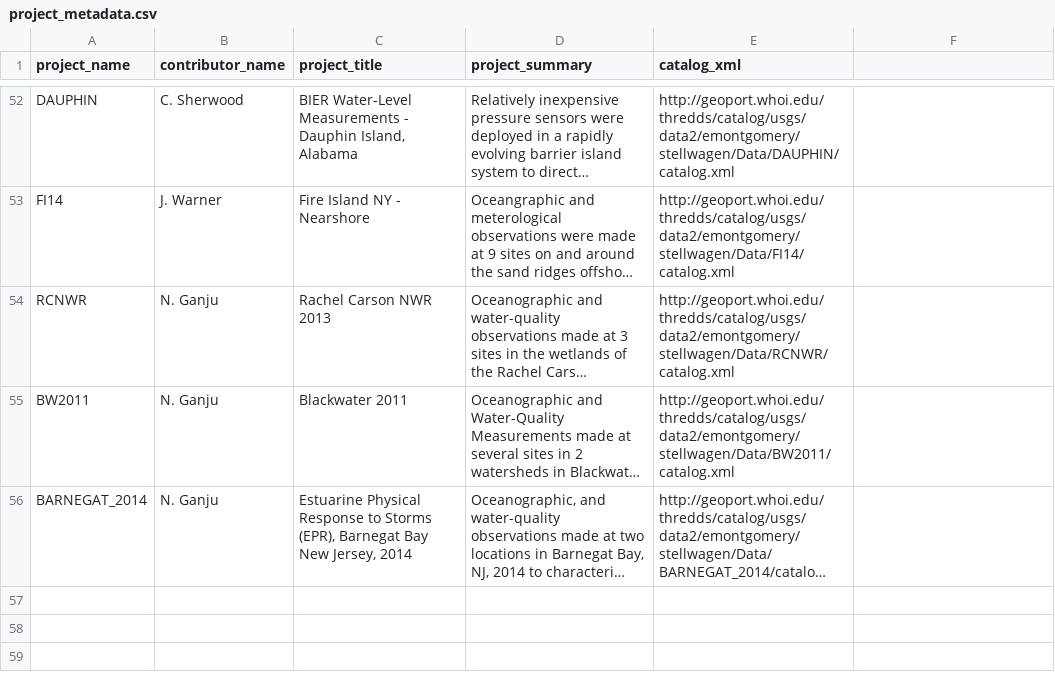
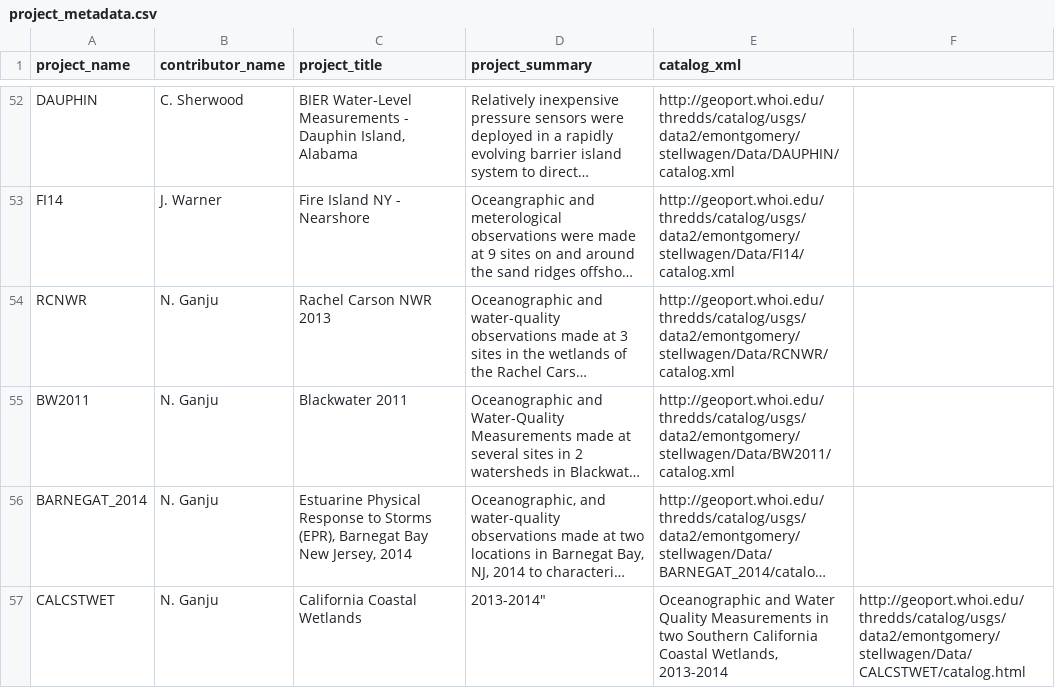
Before and after one commit to USGS-CMG/usgs-cmg-portal, a CSV file: woods_hole_obs_data/project_metadata.csv, drawn as a sheet; only a part is shown, gaps mark what is left out; long unchanged cells end in …; the diff names each change by its address in the sheet, - before the commit and + after, or states it on an @@ line.

Commit message:
Added california coastal wetlands

```diff
--- a/woods_hole_obs_data/project_metadata.csv
+++ b/woods_hole_obs_data/project_metadata.csv
+row 57: CALCSTWET | N. Ganju | California Coastal Wetlands | 2013-2014" | Oceanographic and Water Quality Measurements in two Southern California Coastal Wetlands, 2013-2014 | http://geoport.whoi.edu/thredds/catalog/usgs/data2/emontgomery/stellwagen/Data/CALCSTWET/catalog.html
```
